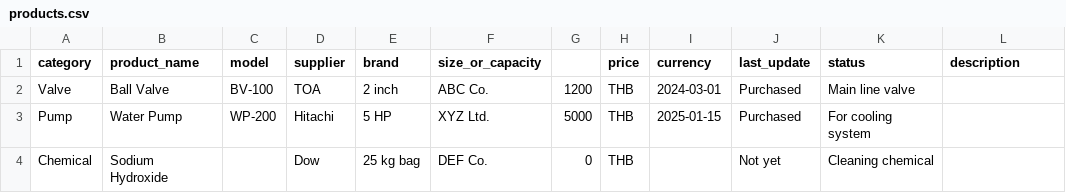
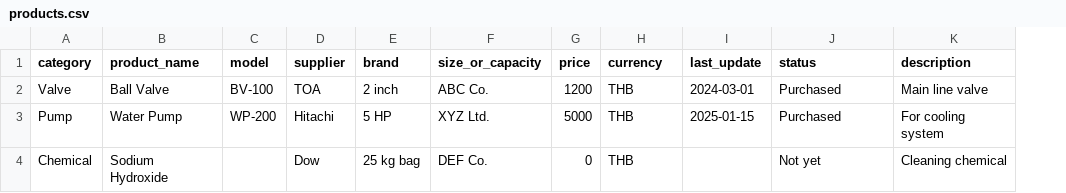
Before and after one commit to Alastor-XIII/price-database-app, a CSV file: data/products.csv, drawn as a sheet; removed rows and columns are numbered as before the commit, all else as after; the diff names each change by its address in the sheet, - before the commit and + after, or states it on an @@ line.

Commit message:
Update products.csv

```diff
--- a/data/products.csv
+++ b/data/products.csv
-column H (price), rows 2-4: all THB
-G1: (empty)
+G1: price
-H2 (currency): 2024-03-01
+H2 (currency): THB
-I2 (last_update): Purchased
+I2 (last_update): 2024-03-01
-J2 (status): Main line valve
+J2 (status): Purchased
-K2 (description): (empty)
+K2 (description): Main line valve
-H3 (currency): 2025-01-15
+H3 (currency): THB
-I3 (last_update): Purchased
+I3 (last_update): 2025-01-15
-J3 (status): For cooling system
+J3 (status): Purchased
-K3 (description): (empty)
+K3 (description): For cooling system
-H4 (currency): (empty)
+H4 (currency): THB
-I4 (last_update): Not yet
+I4 (last_update): (empty)
-J4 (status): Cleaning chemical
+J4 (status): Not yet
-K4 (description): (empty)
+K4 (description): Cleaning chemical
```
